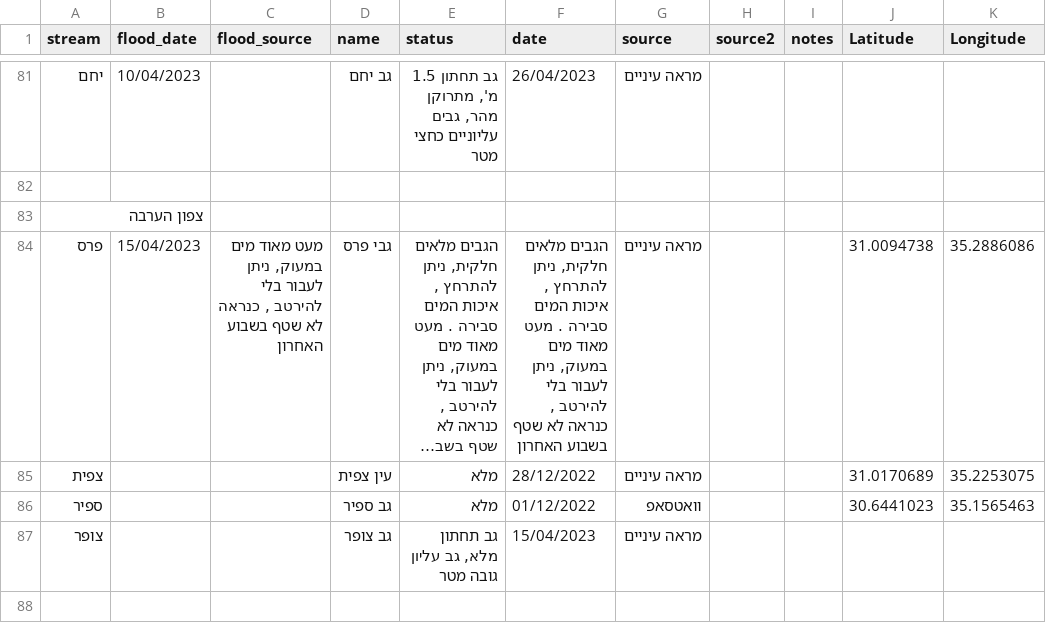
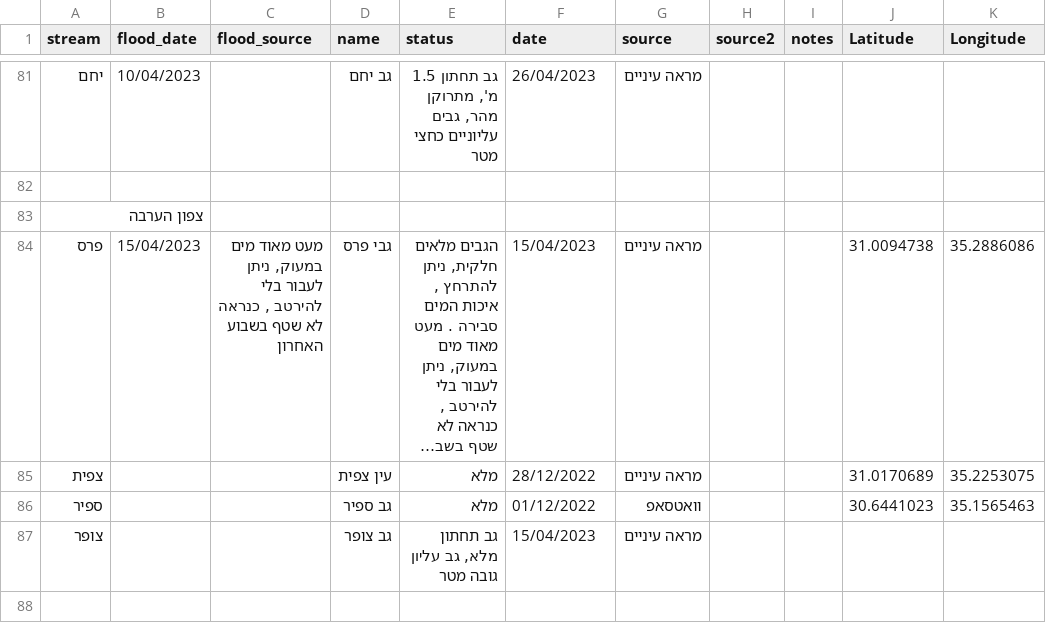
Before and after one commit to amiad/IHMGeoJSONWaterholes, a CSV file: floods.csv, drawn as a sheet; only a part is shown, gaps mark what is left out; long unchanged cells end in …; the diff names each change by its address in the sheet, - before the commit and + after, or states it on an @@ line.

Commit message:
update source.geojson 2023-04-27-10:06

```diff
--- a/floods.csv
+++ b/floods.csv
-F84 (date): הגבים מלאים חלקית, ניתן להתרחץ , איכות המים סבירה . מעט מאוד מים במעוק, ניתן לעבור בלי להירטב , כנראה לא שטף בשבוע האחרון
+F84 (date): 15/04/2023
```
Also changed, not shown: 1 other file.
